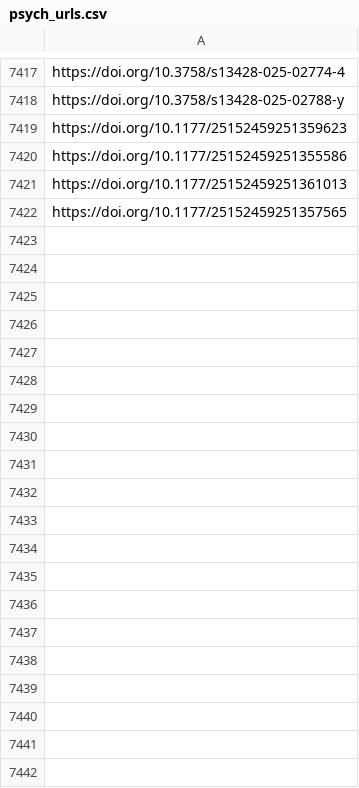
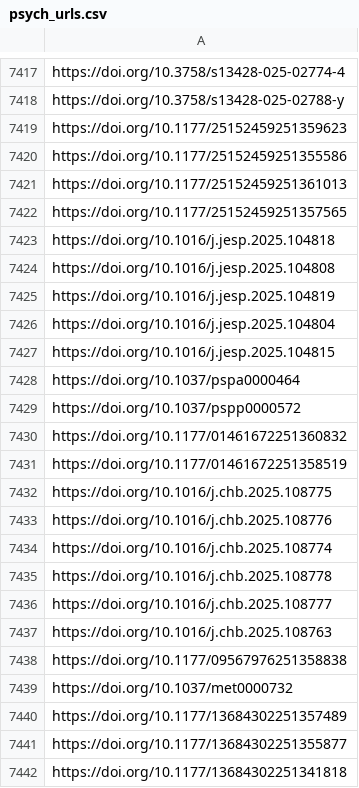
Before and after one commit to jacob-long/picnic, a CSV file: memory/psych_urls.csv, drawn as a sheet; only a part is shown, gaps mark what is left out; the diff covers the shown part only; the diff names each change by its address in the sheet, - before the commit and + after, or states it on an @@ line.

```diff
--- a/memory/psych_urls.csv
+++ b/memory/psych_urls.csv
+row 7423: https://doi.org/10.1016/j.jesp.2025.104818
+row 7424: https://doi.org/10.1016/j.jesp.2025.104808
+row 7425: https://doi.org/10.1016/j.jesp.2025.104819
+row 7426: https://doi.org/10.1016/j.jesp.2025.104804
+row 7427: https://doi.org/10.1016/j.jesp.2025.104815
+row 7428: https://doi.org/10.1037/pspa0000464
+row 7429: https://doi.org/10.1037/pspp0000572
+row 7430: https://doi.org/10.1177/01461672251360832
+row 7431: https://doi.org/10.1177/01461672251358519
+row 7432: https://doi.org/10.1016/j.chb.2025.108775
+row 7433: https://doi.org/10.1016/j.chb.2025.108776
+row 7434: https://doi.org/10.1016/j.chb.2025.108774
+row 7435: https://doi.org/10.1016/j.chb.2025.108778
+row 7436: https://doi.org/10.1016/j.chb.2025.108777
+row 7437: https://doi.org/10.1016/j.chb.2025.108763
+row 7438: https://doi.org/10.1177/09567976251358838
+row 7439: https://doi.org/10.1037/met0000732
+row 7440: https://doi.org/10.1177/13684302251357489
+row 7441: https://doi.org/10.1177/13684302251355877
+row 7442: https://doi.org/10.1177/13684302251341818
```
Also changed, not shown: 12 added rows elsewhere in this file, memory/communication_urls.csv, memory/po_urls.csv, 11 other files.
